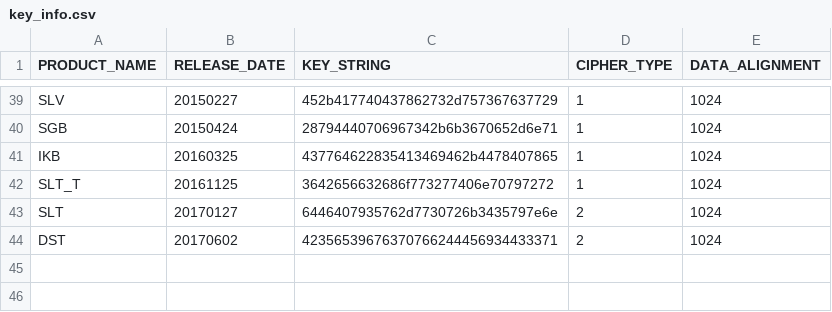
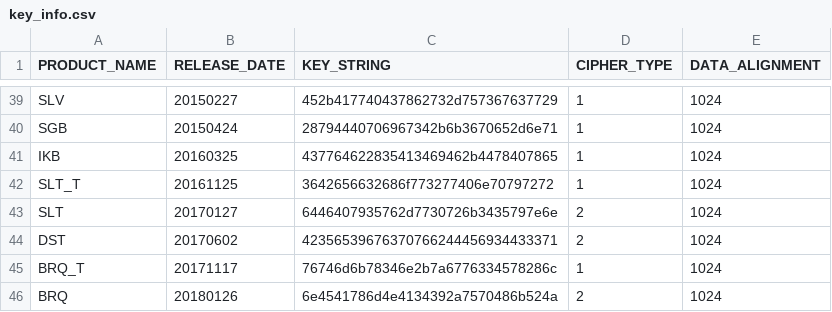
Before and after one commit to renny1398/excamdat, a CSV file: key_info.csv, drawn as a sheet; only a part is shown, gaps mark what is left out; the diff names each change by its address in the sheet, - before the commit and + after, or states it on an @@ line.

Commit message:
support BRQ and BRQ_T.

```diff
--- a/key_info.csv
+++ b/key_info.csv
+row 45: BRQ_T | 20171117 | 76746d6b78346e2b7a6776334578286c | 1 | 1024
+row 46: BRQ | 20180126 | 6e4541786d4e4134392a7570486b524a | 2 | 1024
```
